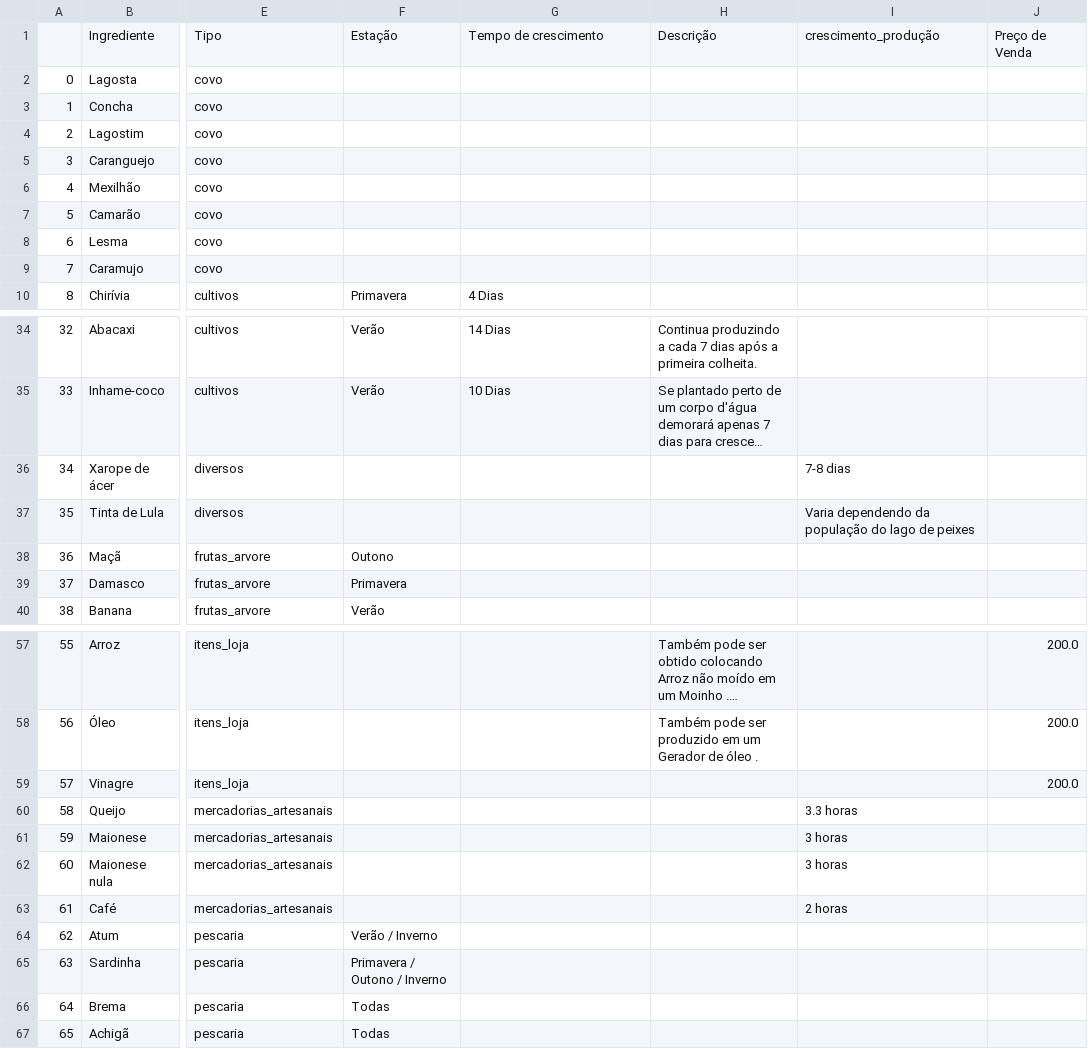
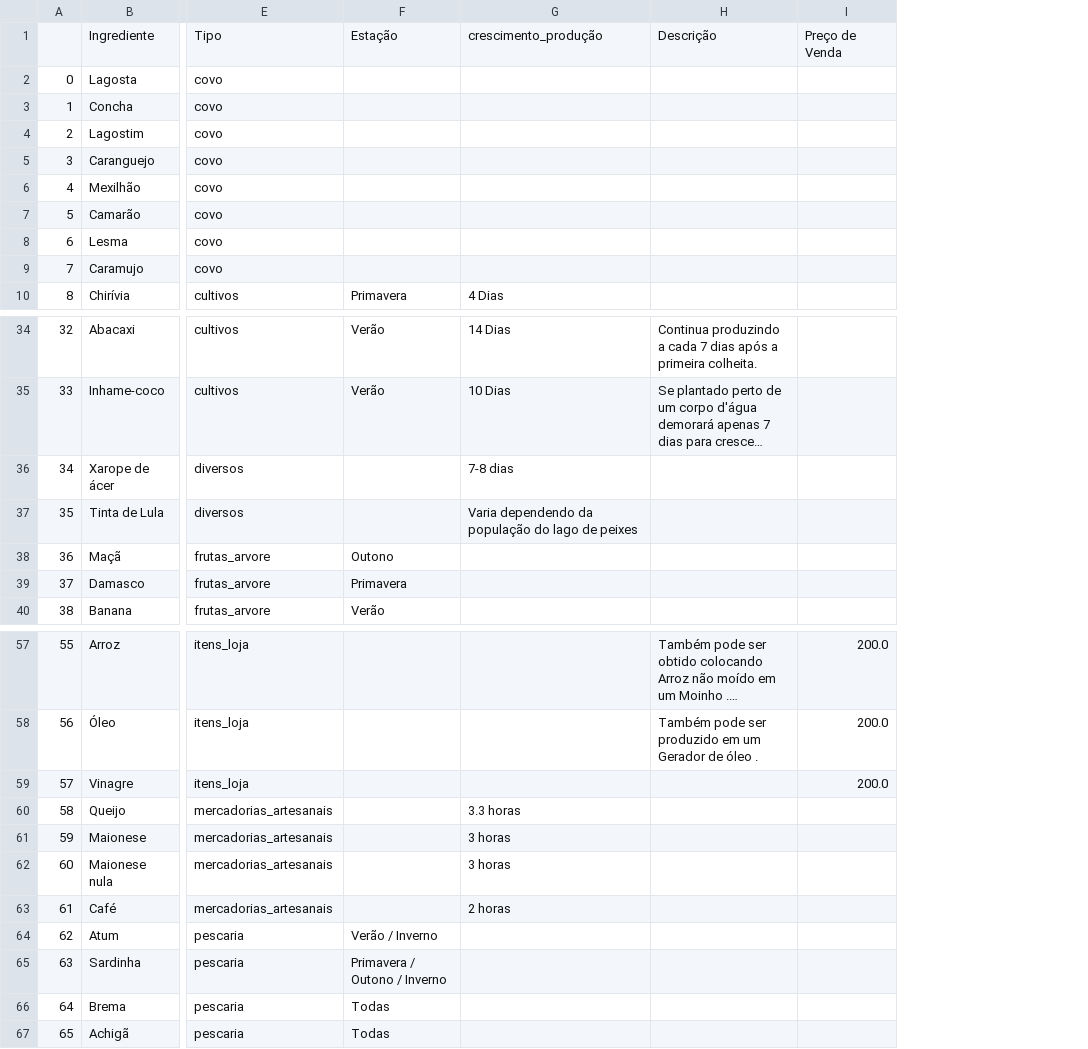
Before and after one commit to Mateus-cpa/stardew_valley, a CSV file: docs_silver/culinaria.csv, drawn as a sheet; only a part is shown, gaps mark what is left out; long unchanged cells end in …; the diff names each change by its address in the sheet, - before the commit and + after, or states it on an @@ line.

Commit message:
:broom: raw: arruma colunas de tempo

```diff
--- a/docs_silver/culinaria.csv
+++ b/docs_silver/culinaria.csv
-column I, row 1: crescimento_produção; rows 36-37: 7-8 dias | Varia dependendo da população do lago de peixes; rows 60-63: 3.3 horas | 3 horas | 3 horas | 2 horas
-G1: Tempo de crescimento
+G1: crescimento_produção
-G36: (empty)
+G36: 7-8 dias
-G37: (empty)
+G37: Varia dependendo da população do lago de peixes
-G60: (empty)
+G60: 3.3 horas
-G61:G62: (empty)
+G61:G62: 3 horas
-G63: (empty)
+G63: 2 horas
```
